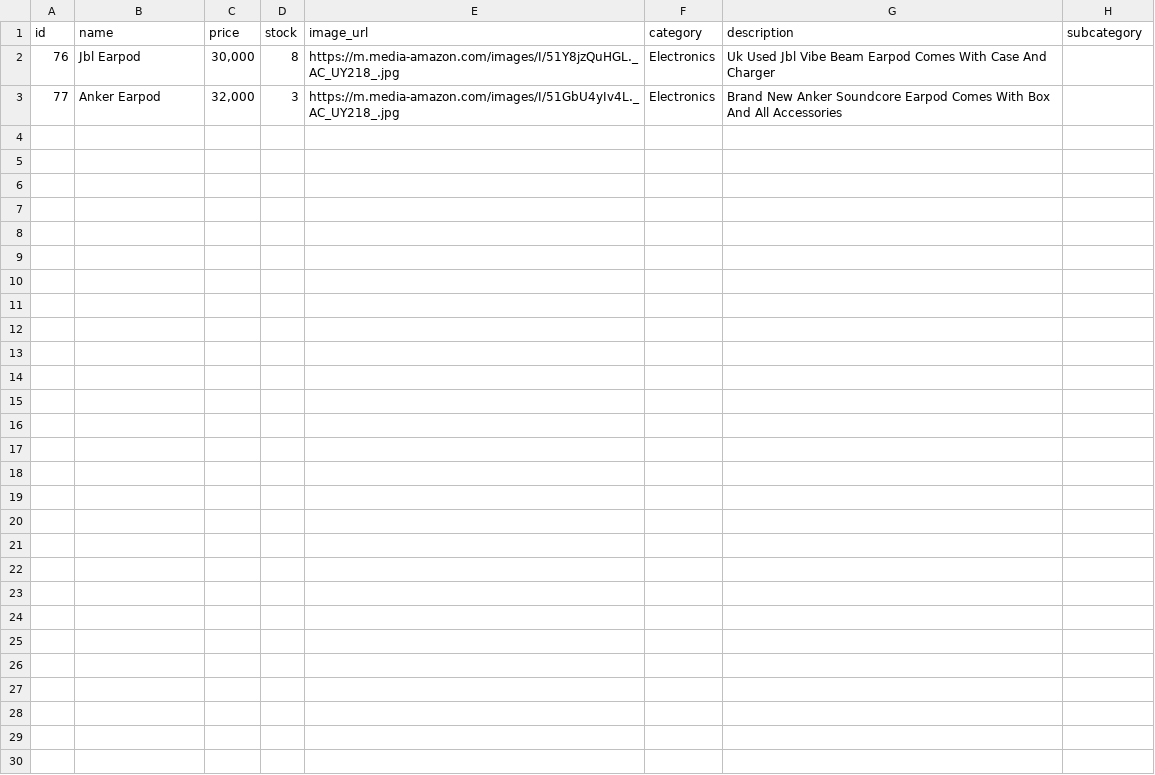
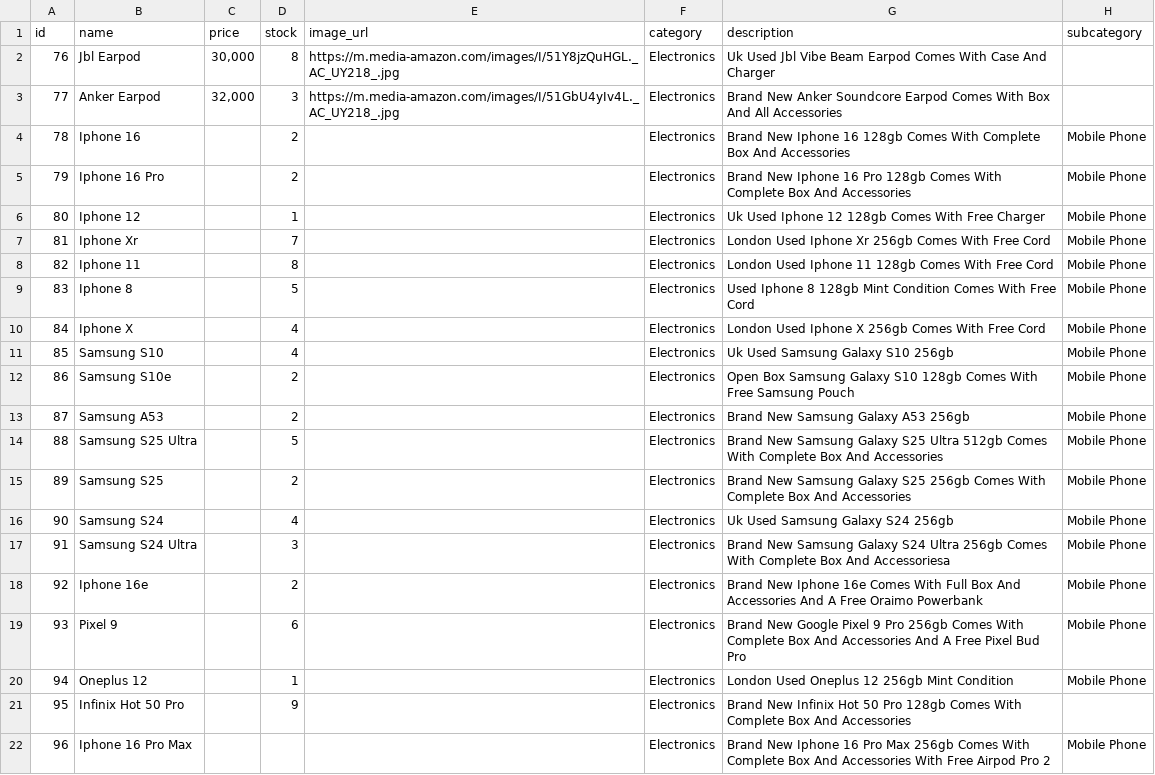
Before and after one commit to Adelodunpeter25/pyshop, a CSV file: electronics_products.csv, drawn as a sheet; the diff names each change by its address in the sheet, - before the commit and + after, or states it on an @@ line.

Commit message:
added new products

```diff
--- a/electronics_products.csv
+++ b/electronics_products.csv
+row 4: 78 | Iphone 16 |  | 2 |  | Electronics | Brand New Iphone 16 128gb Comes With Complete Box And Accessories | Mobile Phone
+row 5: 79 | Iphone 16 Pro |  | 2 |  | Electronics | Brand New Iphone 16 Pro 128gb Comes With Complete Box And Accessories | Mobile Phone
+row 6: 80 | Iphone 12 |  | 1 |  | Electronics | Uk Used Iphone 12 128gb Comes With Free Charger | Mobile Phone
+row 7: 81 | Iphone Xr |  | 7 |  | Electronics | London Used Iphone Xr 256gb Comes With Free Cord | Mobile Phone
+row 8: 82 | Iphone 11 |  | 8 |  | Electronics | London Used Iphone 11 128gb Comes With Free Cord | Mobile Phone
+row 9: 83 | Iphone 8 |  | 5 |  | Electronics | Used Iphone 8 128gb Mint Condition Comes With Free Cord | Mobile Phone
+row 10: 84 | Iphone X |  | 4 |  | Electronics | London Used Iphone X 256gb Comes With Free Cord | Mobile Phone
+row 11: 85 | Samsung S10 |  | 4 |  | Electronics | Uk Used Samsung Galaxy S10 256gb | Mobile Phone
+row 12: 86 | Samsung S10e |  | 2 |  | Electronics | Open Box Samsung Galaxy S10 128gb Comes With Free Samsung Pouch | Mobile Phone
+row 13: 87 | Samsung A53 |  | 2 |  | Electronics | Brand New Samsung Galaxy A53 256gb | Mobile Phone
+row 14: 88 | Samsung S25 Ultra |  | 5 |  | Electronics | Brand New Samsung Galaxy S25 Ultra 512gb Comes With Complete Box And Accessories | Mobile Phone
+row 15: 89 | Samsung S25 |  | 2 |  | Electronics | Brand New Samsung Galaxy S25 256gb Comes With Complete Box And Accessories | Mobile Phone
+row 16: 90 | Samsung S24 |  | 4 |  | Electronics | Uk Used Samsung Galaxy S24 256gb | Mobile Phone
+row 17: 91 | Samsung S24 Ultra |  | 3 |  | Electronics | Brand New Samsung Galaxy S24 Ultra 256gb Comes With Complete Box And Accessoriesa | Mobile Phone
+row 18: 92 | Iphone 16e |  | 2 |  | Electronics | Brand New Iphone 16e Comes With Full Box And Accessories And A Free Oraimo Powerbank | Mobile Phone
+row 19: 93 | Pixel 9 |  | 6 |  | Electronics | Brand New Google Pixel 9 Pro 256gb Comes With Complete Box And Accessories And A Free Pixel Bud Pro | Mobile Phone
+row 20: 94 | Oneplus 12 |  | 1 |  | Electronics | London Used Oneplus 12 256gb Mint Condition | Mobile Phone
+row 21: 95 | Infinix Hot 50 Pro |  | 9 |  | Electronics | Brand New Infinix Hot 50 Pro 128gb Comes With Complete Box And Accessories
+row 22: 96 | Iphone 16 Pro Max |  |  |  | Electronics | Brand New Iphone 16 Pro Max 256gb Comes With Complete Box And Accessories With Free Airpod Pro 2 | Mobile Phone
```
